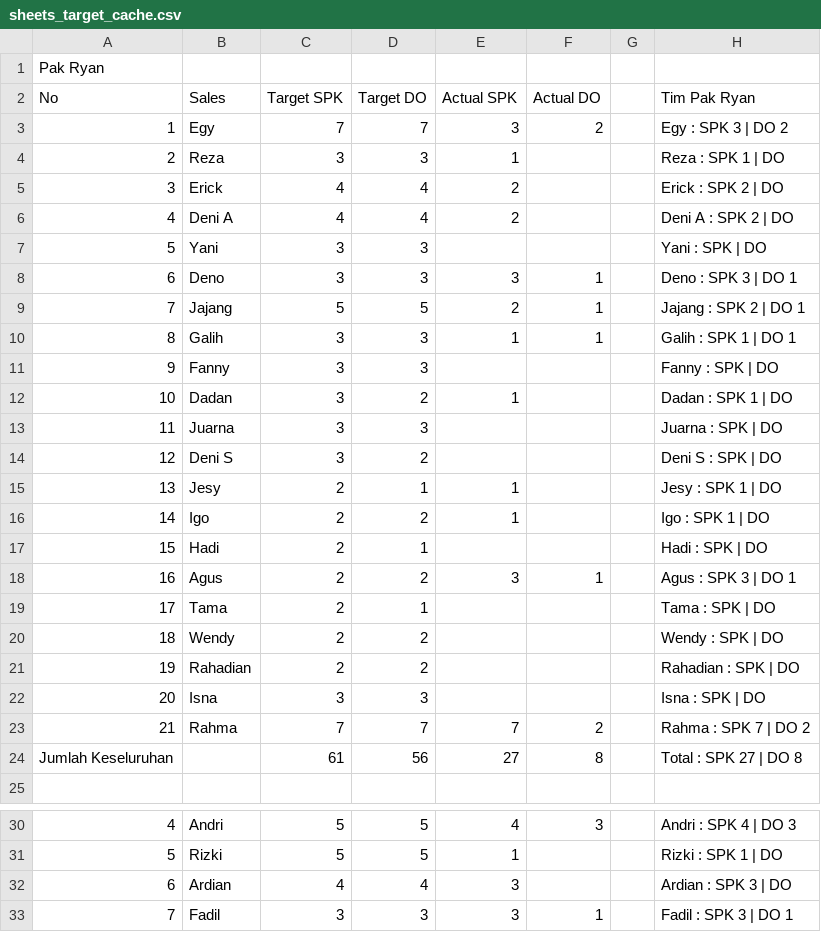
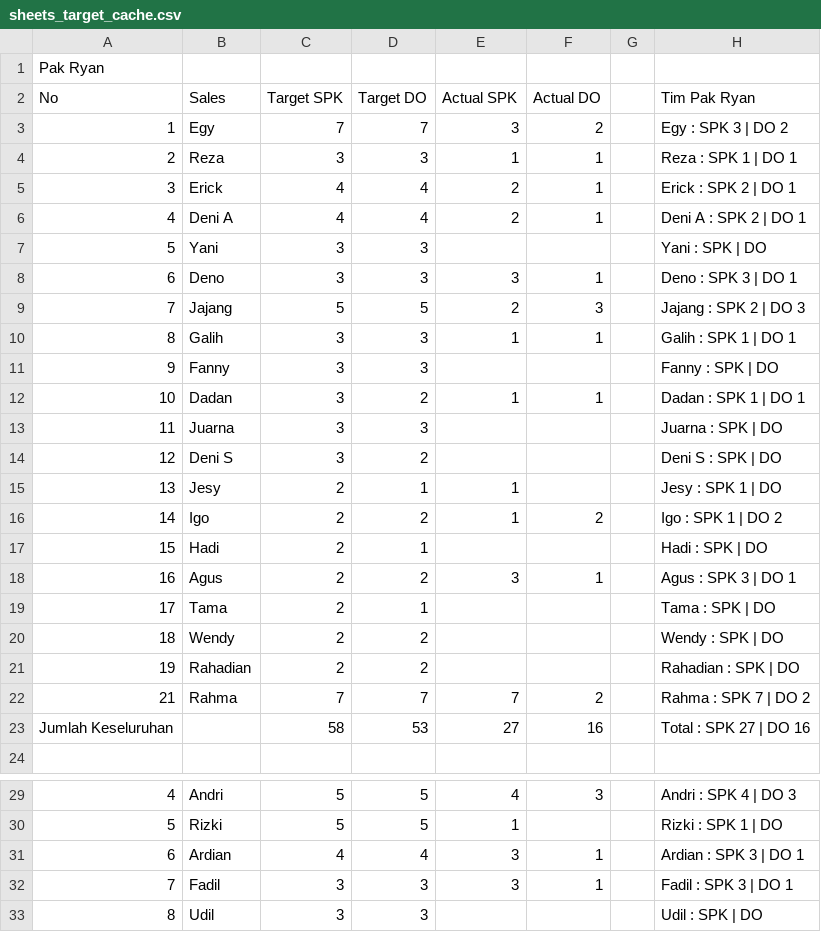
Before and after one commit to IbanYeager/sales-force, a CSV file: storage/sheets_target_cache.csv, drawn as a sheet; only a part is shown, gaps mark what is left out; the shorter side is filled out with more unchanged rows; removed rows and columns are numbered as before the commit, all else as after; the diff covers the shown part only; the diff names each change by its address in the sheet, - before the commit and + after, or states it on an @@ line.

Commit message:
feat(sync): otomatisasi sinkronisasi akun sales tambah dan hapus langsung dari google spreadsheet

```diff
--- a/storage/sheets_target_cache.csv
+++ b/storage/sheets_target_cache.csv
-F4:F6 (Actual DO): (empty)
+F4:F6 (Actual DO): 1
-H4 (Tim Pak Ryan): Reza : SPK 1 | DO
+H4 (Tim Pak Ryan): Reza : SPK 1 | DO 1
-H5 (Tim Pak Ryan): Erick : SPK 2 | DO
+H5 (Tim Pak Ryan): Erick : SPK 2 | DO 1
-H6 (Tim Pak Ryan): Deni A : SPK 2 | DO
+H6 (Tim Pak Ryan): Deni A : SPK 2 | DO 1
-F9 (Actual DO): 1
+F9 (Actual DO): 3
-H9 (Tim Pak Ryan): Jajang : SPK 2 | DO 1
+H9 (Tim Pak Ryan): Jajang : SPK 2 | DO 3
-F12 (Actual DO): (empty)
+F12 (Actual DO): 1
-H12 (Tim Pak Ryan): Dadan : SPK 1 | DO
+H12 (Tim Pak Ryan): Dadan : SPK 1 | DO 1
-F16 (Actual DO): (empty)
+F16 (Actual DO): 2
-H16 (Tim Pak Ryan): Igo : SPK 1 | DO
+H16 (Tim Pak Ryan): Igo : SPK 1 | DO 2
-row 22: 20 | Isna | 3 | 3 |  |  |  | Isna : SPK | DO
-row 24: Jumlah Keseluruhan |  | 61 | 56 | 27 | 8 |  | Total : SPK 27 | DO 8
+row 23: Jumlah Keseluruhan |  | 58 | 53 | 27 | 16 |  | Total : SPK 27 | DO 16
-F31 (Actual DO): (empty)
+F31 (Actual DO): 1
-H31 (Tim Pak Ryan): Ardian : SPK 3 | DO
+H31 (Tim Pak Ryan): Ardian : SPK 3 | DO 1
```
Also changed, not shown: 3 edited cells elsewhere in this file, 10 other files.
